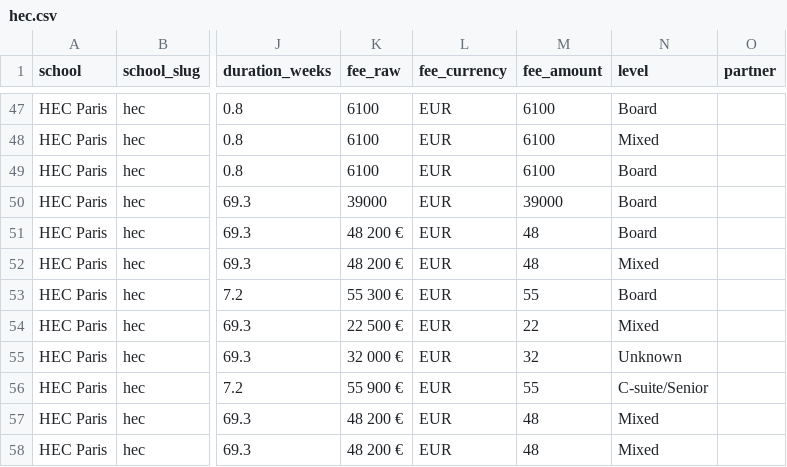
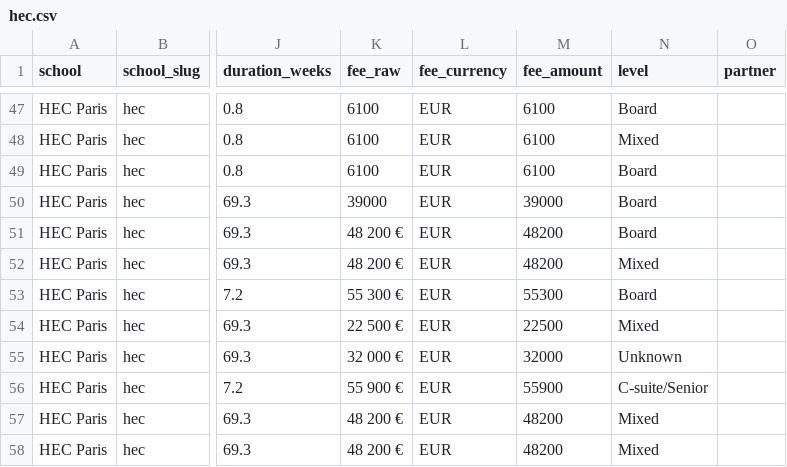
Before and after one commit to sumanthvedala/isb-execed-market, a CSV file: data/catalogues/hec.csv, drawn as a sheet; only a part is shown, gaps mark what is left out; the diff names each change by its address in the sheet, - before the commit and + after, or states it on an @@ line.

```diff
--- a/data/catalogues/hec.csv
+++ b/data/catalogues/hec.csv
-M51:M52 (fee_amount): 48
+M51:M52 (fee_amount): 48200
-M53 (fee_amount): 55
+M53 (fee_amount): 55300
-M54 (fee_amount): 22
+M54 (fee_amount): 22500
-M55 (fee_amount): 32
+M55 (fee_amount): 32000
-M56 (fee_amount): 55
+M56 (fee_amount): 55900
-M57:M58 (fee_amount): 48
+M57:M58 (fee_amount): 48200
```
Also changed, not shown: data/changelog.csv, programmes_tagged.csv, 4 other files.
